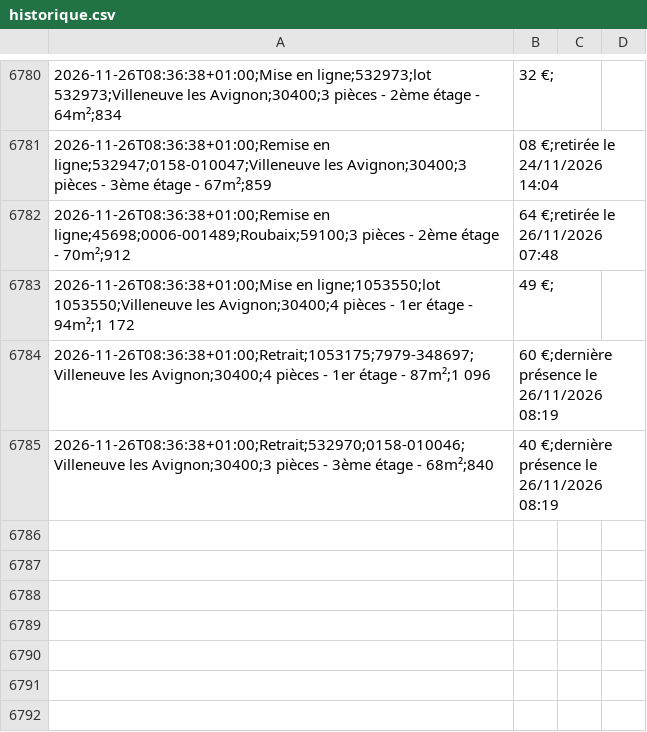
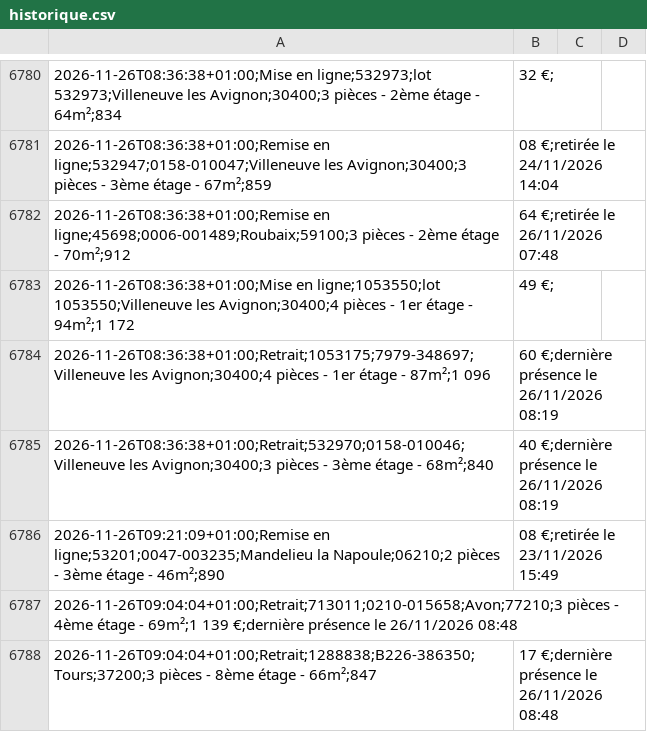
Before and after one commit to schermax-022/veille-logement, a CSV file: data/cdc/historique.csv, drawn as a sheet; only a part is shown, gaps mark what is left out.

```diff
--- a/data/cdc/historique.csv
+++ b/data/cdc/historique.csv
@@ -6785 +6785,4 @@
 2026-11-26T08:36:38+01:00;Retrait;532970;0158-010046;Villeneuve les Avignon;30400;3 pièces - 3ème étage - 68m²;840,40 €;dernière présence le 26/11/2026 08:19
+2026-11-26T09:21:09+01:00;Remise en ligne;53201;0047-003235;Mandelieu la Napoule;06210;2 pièces - 3ème étage - 46m²;890,08 €;retirée le 23/11/2026 15:49
+2026-11-26T09:04:04+01:00;Retrait;713011;0210-015658;Avon;77210;3 pièces - 4ème étage - 69m²;1 139 €;dernière présence le 26/11/2026 08:48
+2026-11-26T09:04:04+01:00;Retrait;1288838;B226-386350;Tours;37200;3 pièces - 8ème étage - 66m²;847,17 €;dernière présence le 26/11/2026 08:48
```
Also changed, not shown: 11 other files.
